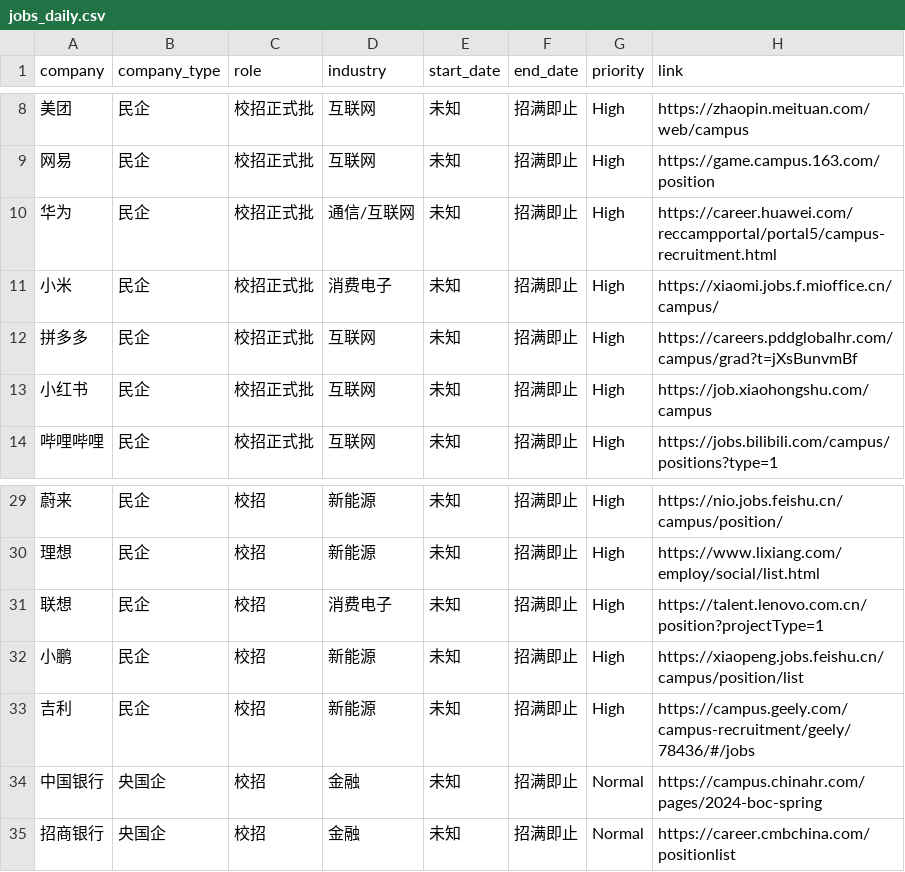
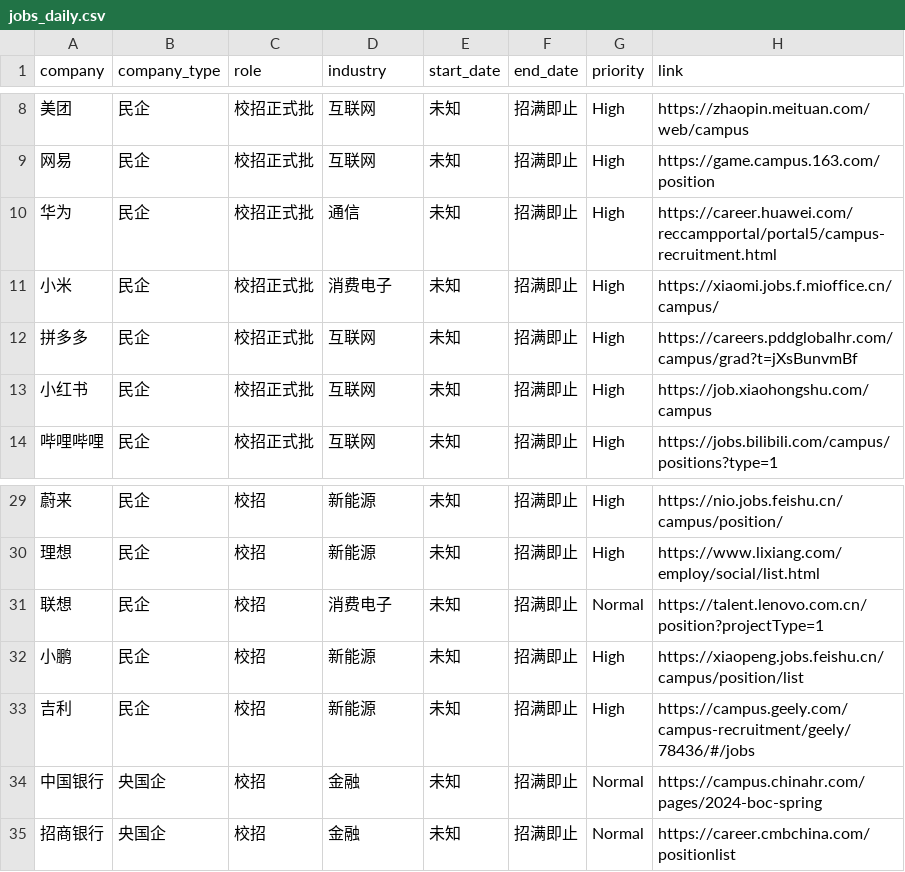
Before and after one commit to renlin414/job-scraper-dashboard, a CSV file: jobs_daily.csv, drawn as a sheet; only a part is shown, gaps mark what is left out; the diff covers the shown part only; the diff names each change by its address in the sheet, - before the commit and + after, or states it on an @@ line.

```diff
--- a/jobs_daily.csv
+++ b/jobs_daily.csv
-D10 (industry): 通信/互联网
+D10 (industry): 通信
-G31 (priority): High
+G31 (priority): Normal
```
Also changed, not shown: 62 edited cells elsewhere in this file.
